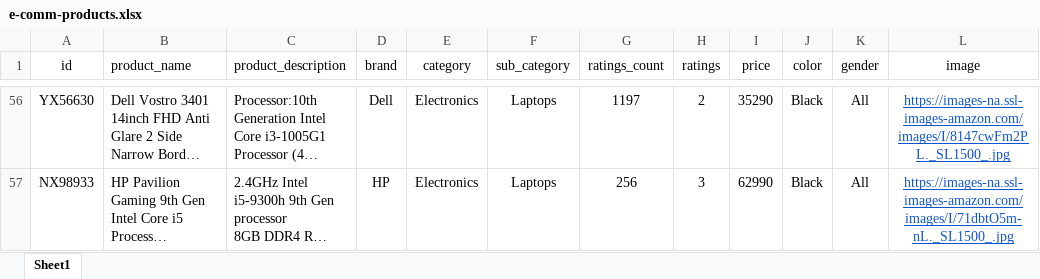
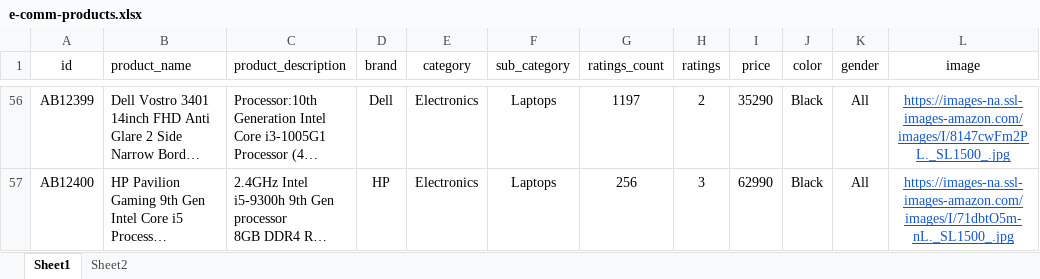
Before and after one commit to prakashr7d/docguru-chatbot-mvp, an Excel workbook: src/dash_ecomm/e-comm-products.xlsx, sheet Sheet1, drawn as a sheet; only a part is shown, gaps mark what is left out; long unchanged cells end in …; values as stored, in another font and other column widths than the file's, no borders; charts and pictures not drawn; the diff covers the shown part only; the diff names each change by its address in the sheet, - before the commit and + after, or states it on an @@ line.

```diff
--- a/src/dash_ecomm/e-comm-products.xlsx (sheet Sheet1)
+++ b/src/dash_ecomm/e-comm-products.xlsx (sheet Sheet1)
+sheet tab: Sheet2
-A56 (id): YX56630
+A56 (id): AB12399
-A57 (id): NX98933
+A57 (id): AB12400
```
Also changed, not shown: 54 edited cells elsewhere in this sheet, charts or pictures, 7 other files.
